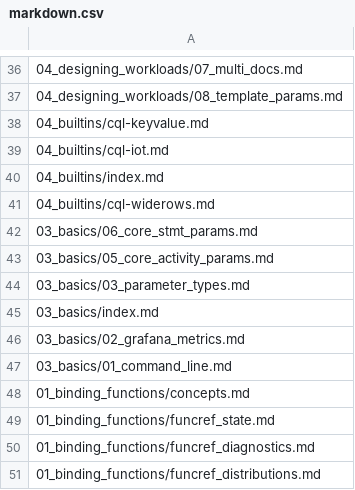
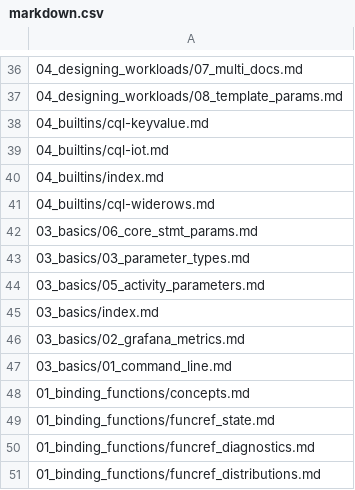
Before and after one commit to nosqlbench/nosqlbench-docs, a CSV file: docs/services/docs/markdown.csv, drawn as a sheet; only a part is shown, gaps mark what is left out; removed rows and columns are numbered as before the commit, all else as after; the diff names each change by its address in the sheet, - before the commit and + after, or states it on an @@ line.

```diff
--- a/docs/services/docs/markdown.csv
+++ b/docs/services/docs/markdown.csv
-row 43: 03_basics/05_core_activity_params.md
+row 44: 03_basics/05_activity_parameters.md
```
Also changed, not shown: 47 other files.
